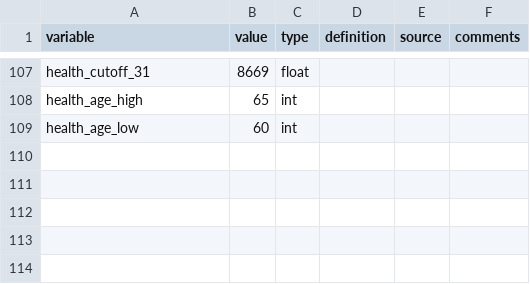
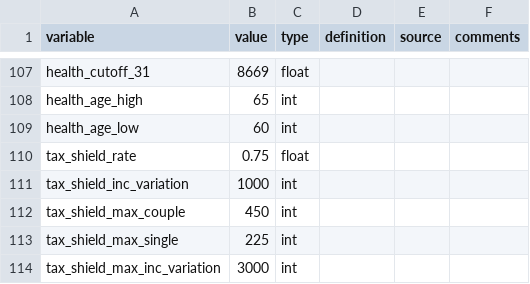
Before and after one commit to CREEi-models/srd, a CSV file: srd/quebec/params/measures_2016.csv, drawn as a sheet; only a part is shown, gaps mark what is left out; the diff names each change by its address in the sheet, - before the commit and + after, or states it on an @@ line.

Commit message:
srd_tax_shield

```diff
--- a/srd/quebec/params/measures_2016.csv
+++ b/srd/quebec/params/measures_2016.csv
+row 110: tax_shield_rate | 0.75 | float
+row 111: tax_shield_inc_variation | 1000 | int
+row 112: tax_shield_max_couple | 450 | int
+row 113: tax_shield_max_single | 225 | int
+row 114: tax_shield_max_inc_variation | 3000 | int
```
Also changed, not shown: srd/quebec/params/measures_2017.csv, srd/quebec/params/measures_2018.csv, 5 other files.
